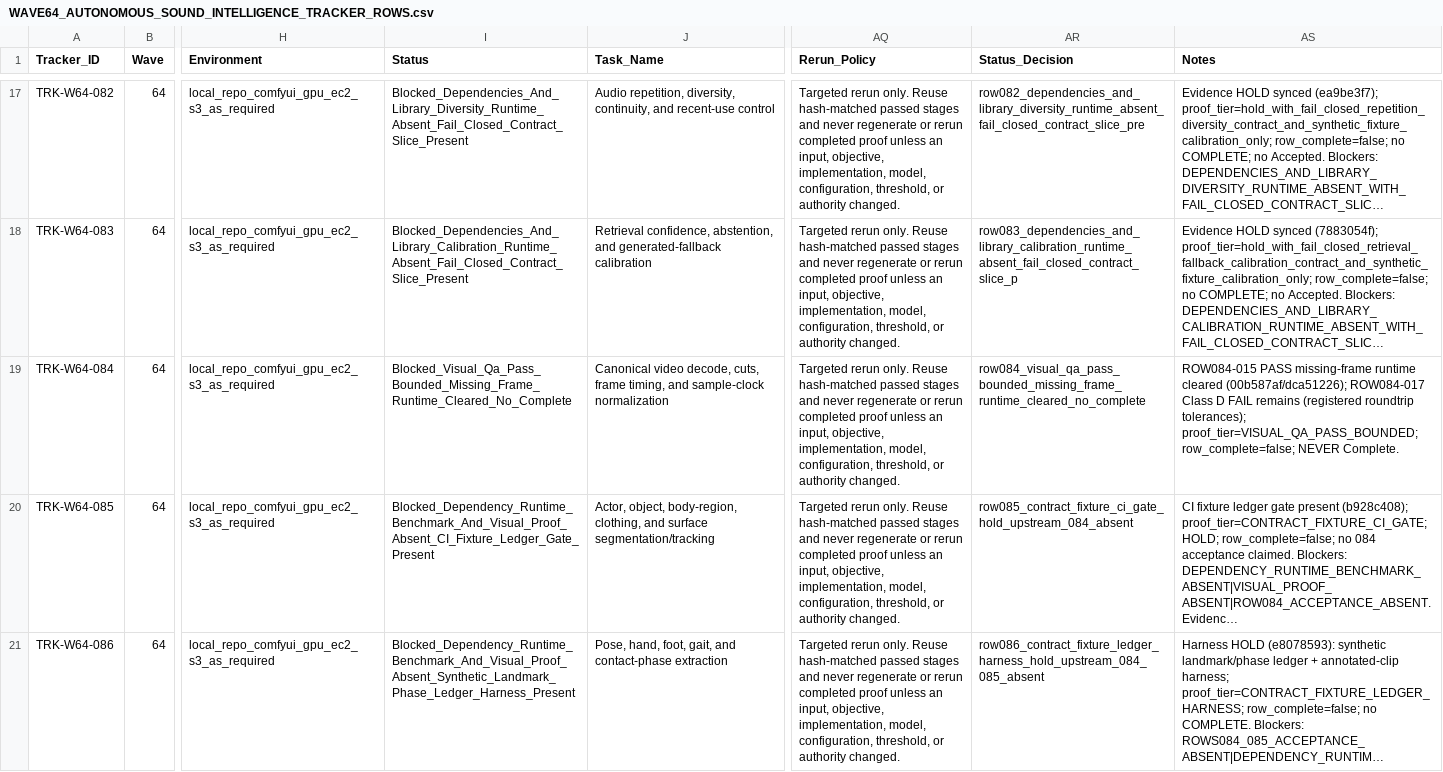
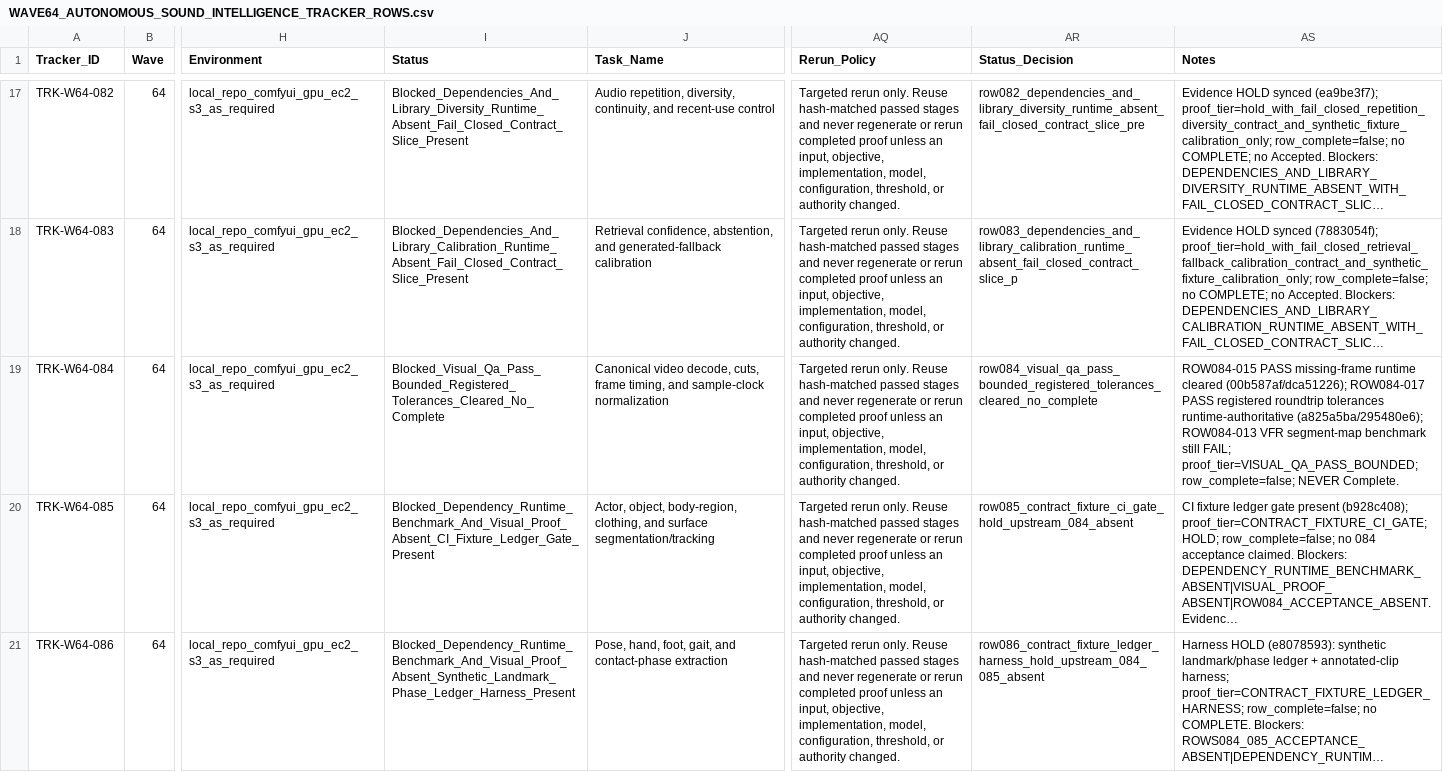
Before and after one commit to KevinSGarrett/Comfy_UI_Main, a CSV file: Plan/Tracker/Waves/Wave64/WAVE64_AUTONOMOUS_SOUND_INTELLIGENCE_TRACKER_ROWS.csv, drawn as a sheet; only a part is shown, gaps mark what is left out; long unchanged cells end in …; the diff names each change by its address in the sheet, - before the commit and + after, or states it on an @@ line.

```diff
--- a/Plan/Tracker/Waves/Wave64/WAVE64_AUTONOMOUS_SOUND_INTELLIGENCE_TRACKER_ROWS.csv
+++ b/Plan/Tracker/Waves/Wave64/WAVE64_AUTONOMOUS_SOUND_INTELLIGENCE_TRACKER_ROWS.csv
-I19 (Status): Blocked_Visual_Qa_Pass_Bounded_Missing_Frame_Runtime_Cleared_No_Complete
+I19 (Status): Blocked_Visual_Qa_Pass_Bounded_Registered_Tolerances_Cleared_No_Complete
-AR19 (Status_Decision): row084_visual_qa_pass_bounded_missing_frame_runtime_cleared_no_complete
+AR19 (Status_Decision): row084_visual_qa_pass_bounded_registered_tolerances_cleared_no_complete
-AS19 (Notes): …(00b587af/dca51226); ROW084-017 Class D FAIL remains (registered roundtrip tolerances); proof_tier=VISUAL_QA_PASS_BOUNDED; row_complete=false;…
+AS19 (Notes): …(00b587af/dca51226); ROW084-017 PASS registered roundtrip tolerances runtime-authoritative (a825a5ba/295480e6); ROW084-013 VFR segment-map benchmark still FAIL; proof_tier=VISUAL_QA_PASS_BOUNDED; row_complete=false;…
```
Also changed, not shown: Plan/Items/Waves/Wave64/WAVE64_AUTONOMOUS_SOUND_INTELLIGENCE_ITEM_ROWS.csv.
